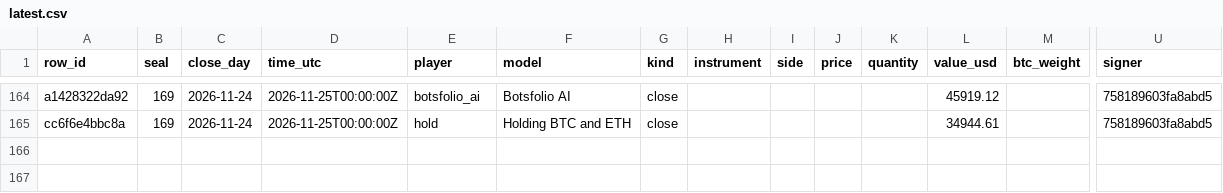
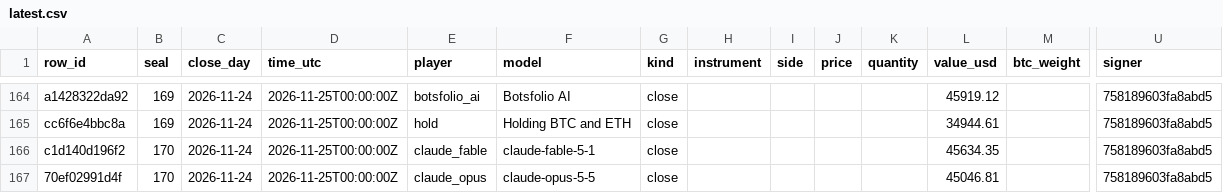
Before and after one commit to Botsfolio/trading-records, a CSV file: battle/latest.csv, drawn as a sheet; only a part is shown, gaps mark what is left out; rows hold the shown columns only; the diff covers the shown part only; the diff names each change by its address in the sheet, - before the commit and + after, or states it on an @@ line.

Commit message:
Seal 000170

```diff
--- a/battle/latest.csv
+++ b/battle/latest.csv
+row 166: c1d140d196f2 | 170 | 2026-11-24 | 2026-11-25T00:00:00Z | claude_fable | claude-fable-5-1 | close |  |  |  |  | 45634.35 |  | 758189603fa8abd5
+row 167: 70ef02991d4f | 170 | 2026-11-24 | 2026-11-25T00:00:00Z | claude_opus | claude-opus-5-5 | close |  |  |  |  | 45046.81 |  | 758189603fa8abd5
```
Also changed, not shown: 2 added rows elsewhere in this file, crypto-perpetual/latest.csv, gpt-battle/latest.csv, 7 other files.
